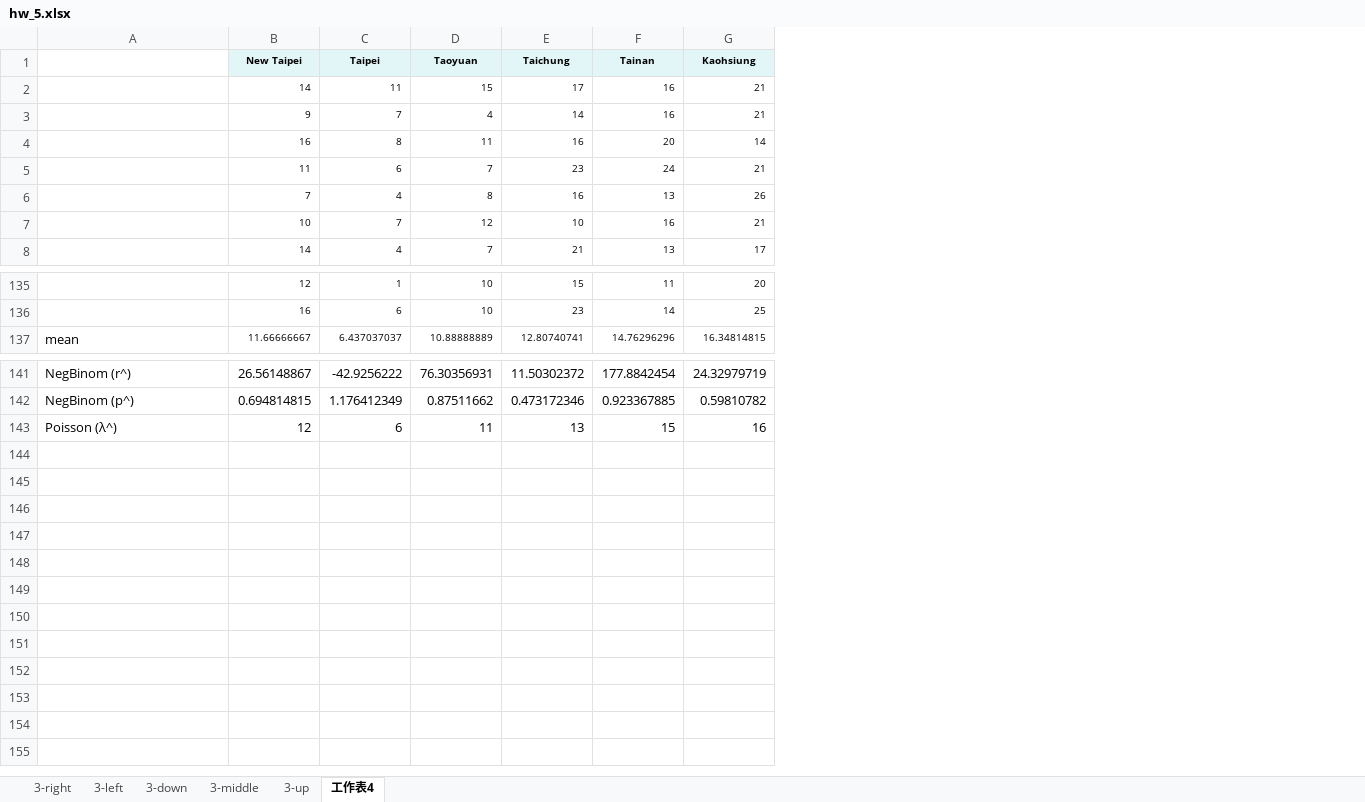
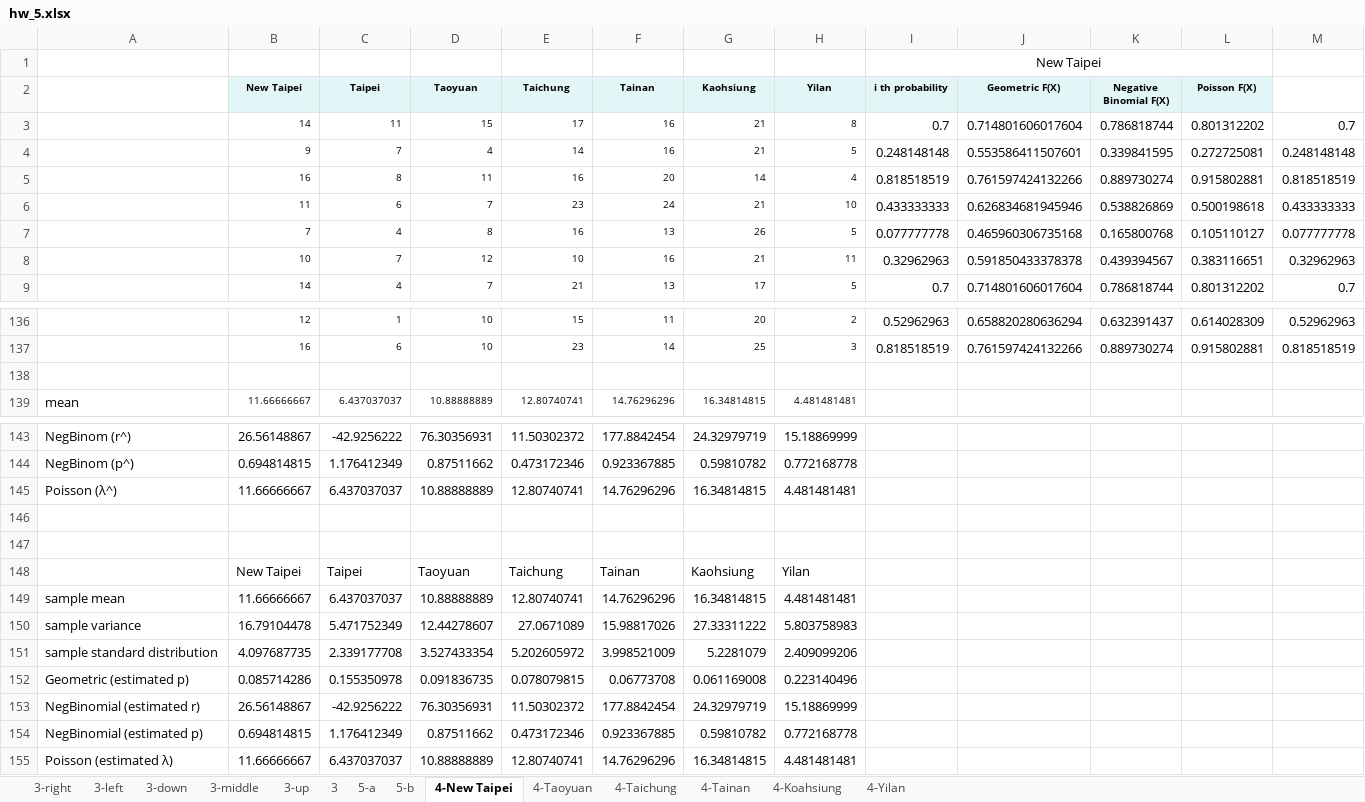
Before and after one commit to Yi-An-Wang/institute_information, an Excel workbook: 統計管制與最佳化方法概論/homework/my_homework/HW5/hw_5.xlsx, sheet 4-New Taipei, drawn as a sheet; only a part is shown, gaps mark what is left out; values as stored, in another font and other column widths than the file's, no borders; charts and pictures not drawn; addresses are those after the commit; the diff names each change by its address in the sheet, - before the commit and + after, or states it on an @@ line.

```diff
--- a/統計管制與最佳化方法概論/homework/my_homework/HW5/hw_5.xlsx (sheet 4-New Taipei)
+++ b/統計管制與最佳化方法概論/homework/my_homework/HW5/hw_5.xlsx (sheet 4-New Taipei)
-sheet tab: 工作表4
+sheet tab: 4-New Taipei
+sheet tab: 3
+sheet tab: 5-a
+sheet tab: 5-b
+sheet tab: 4-Taoyuan
+sheet tab: 4-Taichung
+sheet tab: 4-Tainan
+sheet tab: 4-Koahsiung
+sheet tab: 4-Yilan
+column H (Yilan), rows 3-9: 8 | 5 | 4 | 10 | 5 | 11 | 5; rows 136-137: 2 | 3; row 139: 4.481481481; rows 143-144: 15.18869999 | 0.772168778
+column I (i th probability), rows 3-9: 0.7 | 0.248148148 | 0.818518519 | 0.433333333 | 0.077777778 | 0.32962963 | 0.7; rows 136-137: 0.52962963 | 0.818518519
+column J (Geometric F(X)), rows 3-9: 0.714801606017604 | 0.553586411507601 | 0.761597424132266 | 0.626834681945946 | 0.465960306735168 | 0.591850433378378 | 0.714801606017604; rows 136-137: 0.658820280636294 | 0.761597424132266
+column K (Negative Binomial F(X)), rows 3-9: 0.786818744 | 0.339841595 | 0.889730274 | 0.538826869 | 0.165800768 | 0.439394567 | 0.786818744; rows 136-137: 0.632391437 | 0.889730274
+column L (Poisson F(X)), rows 3-9: 0.801312202 | 0.272725081 | 0.915802881 | 0.500198618 | 0.105110127 | 0.383116651 | 0.801312202; rows 136-137: 0.614028309 | 0.915802881
+column M, rows 3-9: 0.7 | 0.248148148 | 0.818518519 | 0.433333333 | 0.077777778 | 0.32962963 | 0.7; rows 136-137: 0.52962963 | 0.818518519
+row 1:  |  |  |  |  |  |  |  | New Taipei
+row 138: (empty)
+row 145: Poisson (λ^) | 11.66666667 | 6.437037037 | 10.88888889 | 12.80740741 | 14.76296296 | 16.34814815 | 4.481481481
-row 146: Poisson (λ^) | 12 | 6 | 11 | 13 | 15 | 16
+row 146: (empty)
+row 147: (empty)
+row 148:  | New Taipei | Taipei | Taoyuan | Taichung | Tainan | Kaohsiung | Yilan
+row 149: sample mean | 11.66666667 | 6.437037037 | 10.88888889 | 12.80740741 | 14.76296296 | 16.34814815 | 4.481481481
+row 150: sample variance | 16.79104478 | 5.471752349 | 12.44278607 | 27.0671089 | 15.98817026 | 27.33311222 | 5.803758983
+row 151: sample standard distribution | 4.097687735 | 2.339177708 | 3.527433354 | 5.202605972 | 3.998521009 | 5.2281079 | 2.409099206
+row 152: Geometric (estimated p) | 0.085714286 | 0.155350978 | 0.091836735 | 0.078079815 | 0.06773708 | 0.061169008 | 0.223140496
+row 153: NegBinomial (estimated r) | 26.56148867 | -42.9256222 | 76.30356931 | 11.50302372 | 177.8842454 | 24.32979719 | 15.18869999
+row 154: NegBinomial (estimated p) | 0.694814815 | 1.176412349 | 0.87511662 | 0.473172346 | 0.923367885 | 0.59810782 | 0.772168778
+row 155: Poisson (estimated λ) | 11.66666667 | 6.437037037 | 10.88888889 | 12.80740741 | 14.76296296 | 16.34814815 | 4.481481481
```
Also changed, not shown: formulas that keep their value, charts or pictures, 1 other file.
